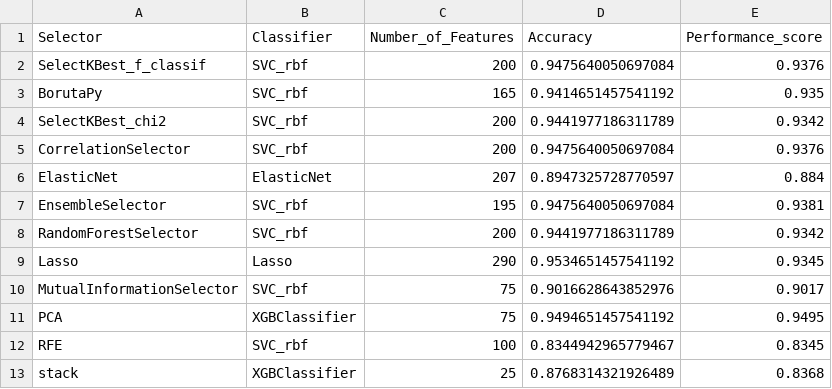
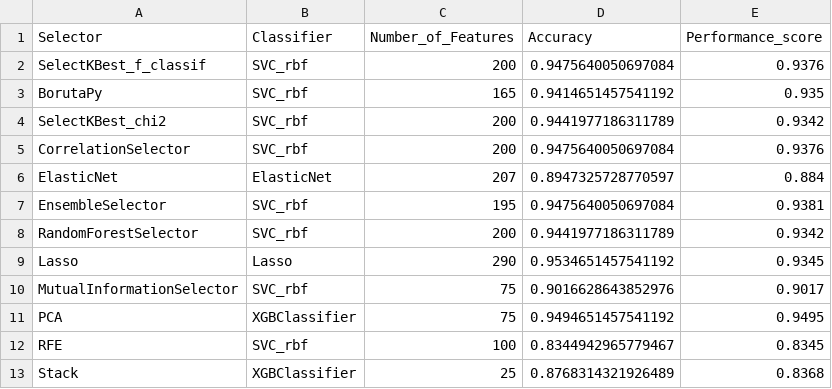
Before and after one commit to wojtas000/Advanced_Machine_Learning, a CSV file: Project2/data/results_sms/best_results.csv, drawn as a sheet.

Commit message:
Update best_results.csv

```diff
--- a/Project2/data/results_sms/best_results.csv
+++ b/Project2/data/results_sms/best_results.csv
@@ -12,2 +12,2 @@ PCA,XGBClassifier,75,0.9494651457541192,0.9495
 RFE,SVC_rbf,100,0.8344942965779467,0.8345
-stack,XGBClassifier,25,0.8768314321926489,0.8368
+Stack,XGBClassifier,25,0.8768314321926489,0.8368
```
